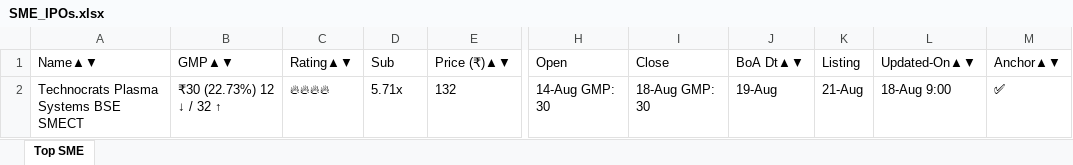
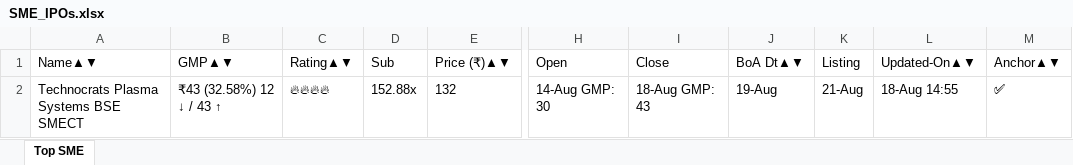
Before and after one commit to ayushpdkushwaha1/ipo-gmp-bot, an Excel workbook: files/SME_IPOs.xlsx, sheet Top SME, drawn as a sheet; only a part is shown, gaps mark what is left out; values as stored, in another font and other column widths than the file's, no borders; the diff names each change by its address in the sheet, - before the commit and + after, or states it on an @@ line.

```diff
--- a/files/SME_IPOs.xlsx (sheet Top SME)
+++ b/files/SME_IPOs.xlsx (sheet Top SME)
-B2 (GMP▲▼): ₹30 (22.73%) 12 ↓ / 32 ↑
+B2 (GMP▲▼): ₹43 (32.58%) 12 ↓ / 43 ↑
-D2 (Sub): 5.71x
+D2 (Sub): 152.88x
-I2 (Close): 18-Aug GMP: 30
+I2 (Close): 18-Aug GMP: 43
-L2 (Updated-On▲▼): 18-Aug 9:00
+L2 (Updated-On▲▼): 18-Aug 14:55
```
Also changed, not shown: files/Mainboard_IPOs.xlsx, files/gmp.xlsx, 2 other files.
